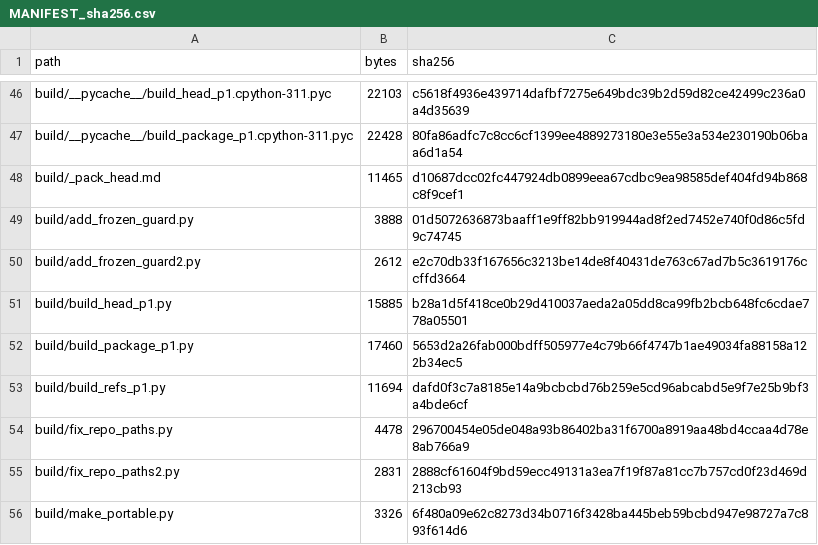
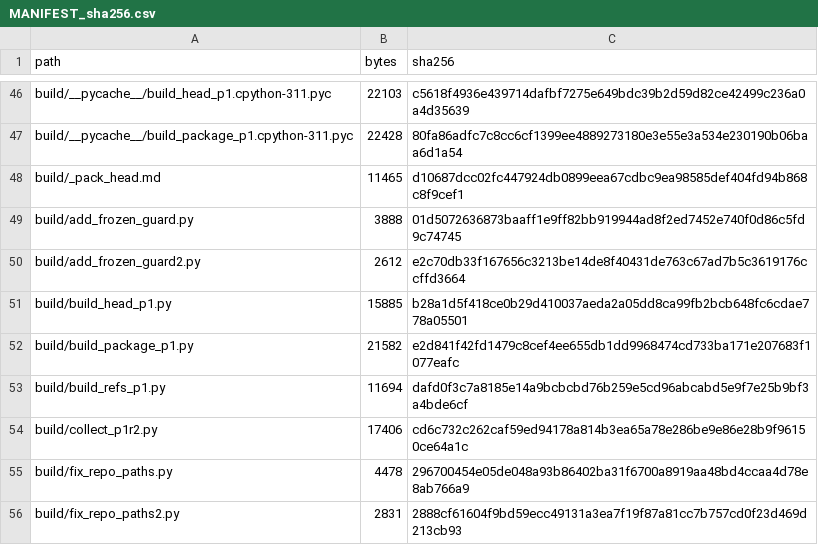
Before and after one commit to YBP2005/Cross-Domain-YOLOv12, a CSV file: MANIFEST_sha256.csv, drawn as a sheet; only a part is shown, gaps mark what is left out; the shorter side is filled out with more unchanged rows.

```diff
--- a/MANIFEST_sha256.csv
+++ b/MANIFEST_sha256.csv
@@ -51,4 +51,5 @@ build/add_frozen_guard2.py,2612,e2c70db33f167656c3213be14de8f40431de763c67ad7b5c
 build/build_head_p1.py,15885,b28a1d5f418ce0b29d410037aeda2a05dd8ca99fb2bcb648fc6cdae778a05501
-build/build_package_p1.py,17460,5653d2a26fab000bdff505977e4c79b66f4747b1ae49034fa88158a122b34ec5
+build/build_package_p1.py,21582,e2d841f42fd1479c8cef4ee655db1dd9968474cd733ba171e207683f1077eafc
 build/build_refs_p1.py,11694,dafd0f3c7a8185e14a9bcbcbd76b259e5cd96abcabd5e9f7e25b9bf3a4bde6cf
+build/collect_p1r2.py,17406,cd6c732c262caf59ed94178a814b3ea65a78e286be9e86e28b9f96150ce64a1c
 build/fix_repo_paths.py,4478,296700454e05de048a93b86402ba31f6700a8919aa48bd4ccaa4d78e8ab766a9
```
Also changed, not shown: 2 other files.
